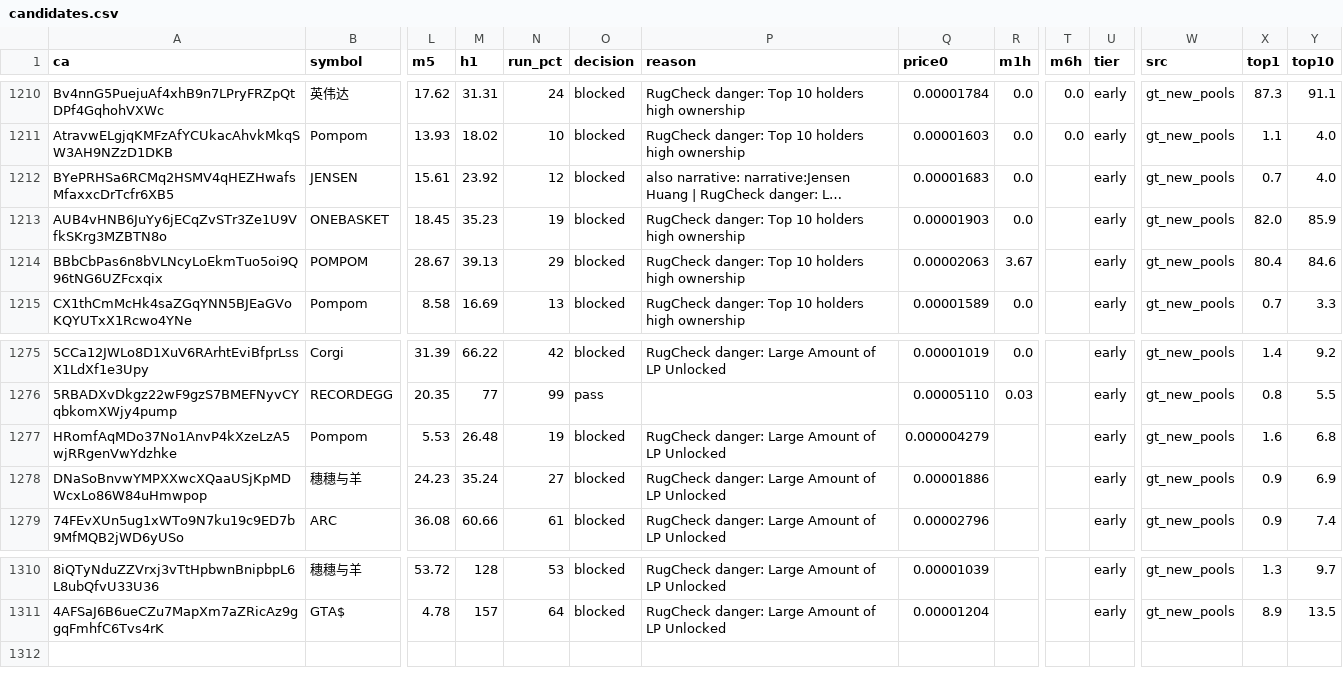
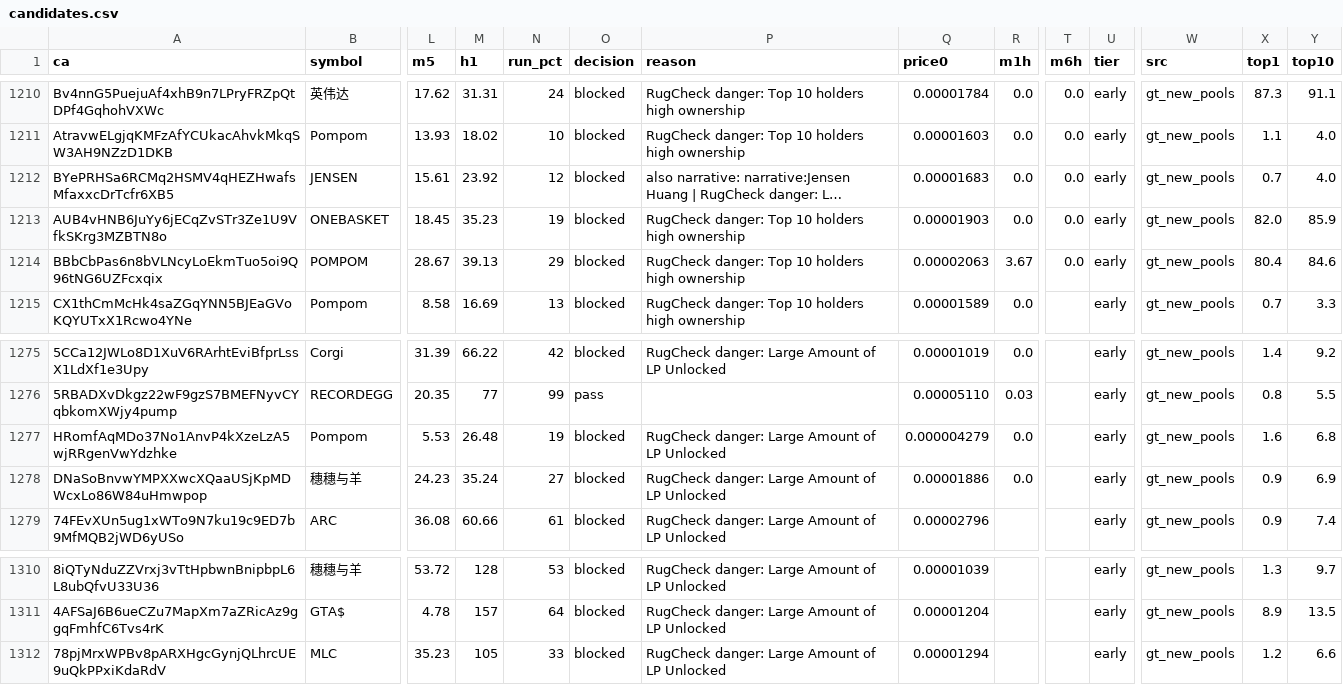
Before and after one commit to j6n7jjdm78-source/Luke-Daly, a CSV file: state/candidates.csv, drawn as a sheet; only a part is shown, gaps mark what is left out; long unchanged cells end in …; rows hold the shown columns only; the diff names each change by its address in the sheet, - before the commit and + after, or states it on an @@ line.

Commit message:
bot state

```diff
--- a/state/candidates.csv
+++ b/state/candidates.csv
-T1212:T1214 (m6h): (empty)
+T1212:T1214 (m6h): 0.0
-R1277:R1278 (m1h): (empty)
+R1277:R1278 (m1h): 0.0
+row 1312: 78pjMrxWPBv8pARXHgcGynjQLhrcUE9uQkPPxiKdaRdV | MLC | 35.23 | 105 | 33 | blocked | RugCheck danger: Large Amount of LP Unlocked | 0.00001294 |  |  | early | gt_new_pools | 1.2 | 6.6
```
Also changed, not shown: calls.csv, 1 other file.
